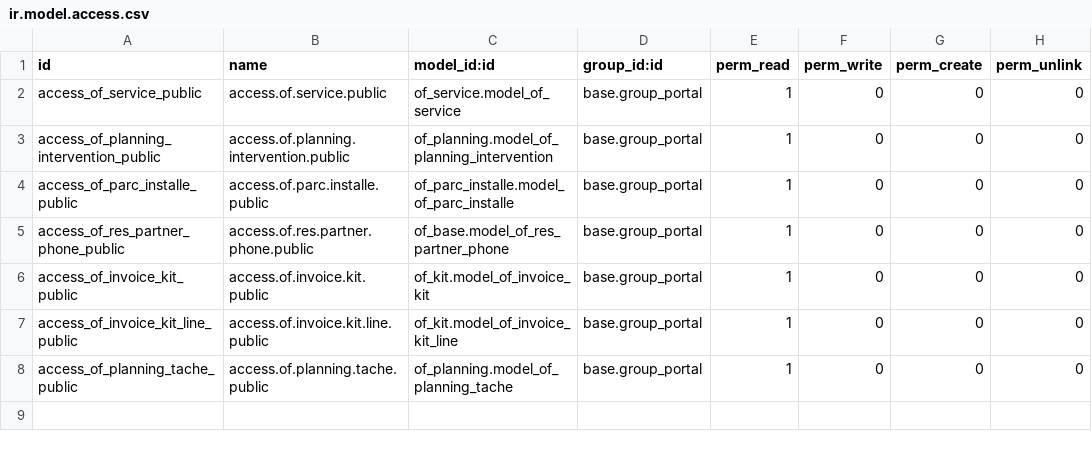
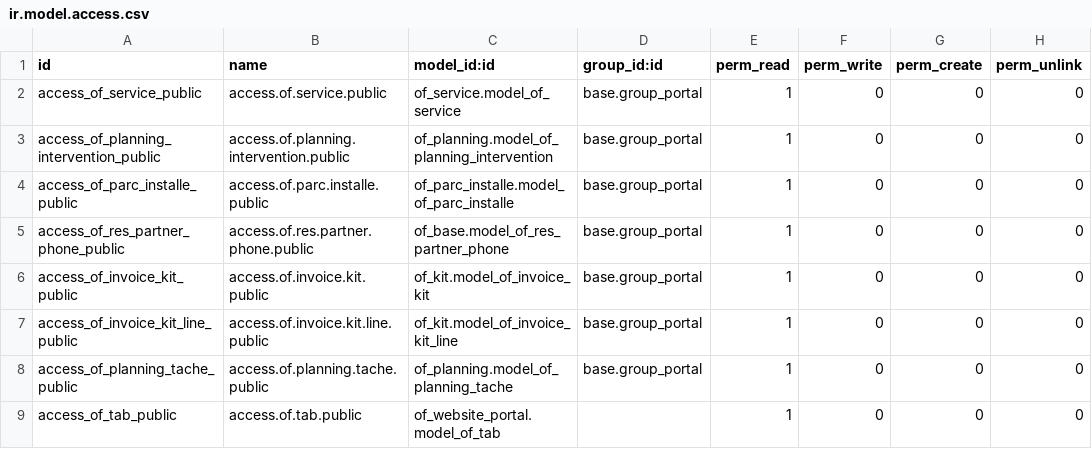
Before and after one commit to odof/openfire, a CSV file: of_website_portal/security/ir.model.access.csv, drawn as a sheet; the diff names each change by its address in the sheet, - before the commit and + after, or states it on an @@ line.

Commit message:
of_website_portal: T3966 - [IMP] Création d'utilisateur b2b/b2c, gestion des onglets portail à partir des profils utilisateur of_website_sale: T3966 - [DEL] Migration et suppression des positions fiscal/listes de prix b2b/b2b de la config website of_website_planning_booking : T3966 - [IMP] Affichage des onglets en fonction du profil utilisateur

```diff
--- a/of_website_portal/security/ir.model.access.csv
+++ b/of_website_portal/security/ir.model.access.csv
+row 9: access_of_tab_public | access.of.tab.public | of_website_portal.model_of_tab |  | 1 | 0 | 0 | 0
```
Also changed, not shown: 18 other files.
